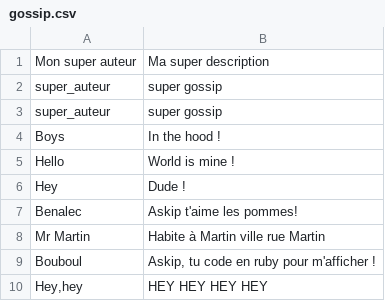
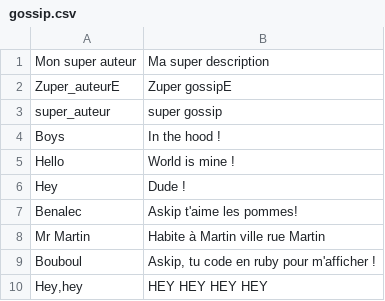
Before and after one commit to CharlesCmt/Thp_the_gossip_project_sinatra, a CSV file: db/gossip.csv, drawn as a sheet.

```diff
--- a/db/gossip.csv
+++ b/db/gossip.csv
@@ -1,3 +1,3 @@
 Mon super auteur,Ma super description
-super_auteur,super gossip
+Zuper_auteurE,Zuper gossipE
 super_auteur,super gossip
```
Also changed, not shown: 2 other files.
